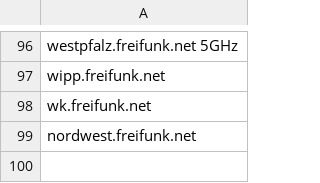
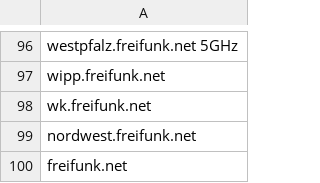
Before and after one commit to WIStudent/FreifunkAutoConnectApp, a CSV file: app/src/main/assets/ssids.csv, drawn as a sheet; only a part is shown, gaps mark what is left out; the diff names each change by its address in the sheet, - before the commit and + after, or states it on an @@ line.

Commit message:
Add "freifunk.net", do not differentiate between Freifunk networks with same SSID

```diff
--- a/app/src/main/assets/ssids.csv
+++ b/app/src/main/assets/ssids.csv
+row 100: freifunk.net
```
Also changed, not shown: 1 other file.
